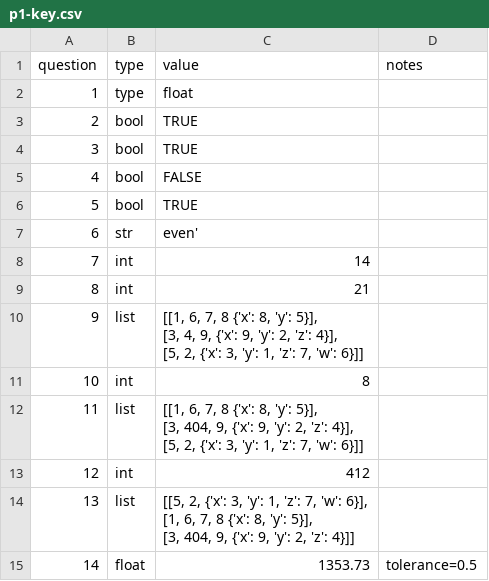
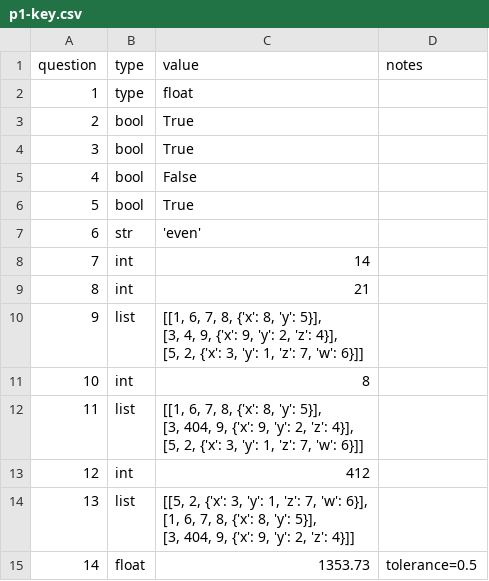
Before and after one commit to yiyins2/CS320-FA23, a CSV file: p1/p1-key.csv, drawn as a sheet; only a part is shown; the diff covers the shown part only.

```diff
--- a/p1/p1-key.csv
+++ b/p1/p1-key.csv
@@ -2,20 +2,20 @@ question,type,value,notes
 1,type,float,
-2,bool,TRUE,
-3,bool,TRUE,
-4,bool,FALSE,
-5,bool,TRUE,
-6,str,even',
+2,bool,True,
+3,bool,True,
+4,bool,False,
+5,bool,True,
+6,str,'even',
 7,int,14,
 8,int,21,
-9,list,"[[1, 6, 7, 8 {'x': 8, 'y': 5}],
- [3, 4, 9, {'x': 9, 'y': 2, 'z': 4}],
- [5, 2, {'x': 3, 'y': 1, 'z': 7, 'w': 6}]]",
+9,list,"[[1, 6, 7, 8, {'x': 8, 'y': 5}],
+ [3, 4, 9, {'x': 9, 'y': 2, 'z': 4}],
+ [5, 2, {'x': 3, 'y': 1, 'z': 7, 'w': 6}]]",
 10,int,8,
-11,list,"[[1, 6, 7, 8 {'x': 8, 'y': 5}],
- [3, 404, 9, {'x': 9, 'y': 2, 'z': 4}],
- [5, 2, {'x': 3, 'y': 1, 'z': 7, 'w': 6}]]",
+11,list,"[[1, 6, 7, 8, {'x': 8, 'y': 5}],
+ [3, 404, 9, {'x': 9, 'y': 2, 'z': 4}],
+ [5, 2, {'x': 3, 'y': 1, 'z': 7, 'w': 6}]]",
 12,int,412,
-13,list,"[[5, 2, {'x': 3, 'y': 1, 'z': 7, 'w': 6}],
- [1, 6, 7, 8 {'x': 8, 'y': 5}],
- [3, 404, 9, {'x': 9, 'y': 2, 'z': 4}]]",
+13,list,"[[5, 2, {'x': 3, 'y': 1, 'z': 7, 'w': 6}],
+ [1, 6, 7, 8, {'x': 8, 'y': 5}],
+ [3, 404, 9, {'x': 9, 'y': 2, 'z': 4}]]",
 14,float,1353.73,tolerance=0.5
```
Also changed, not shown: 5 edited cells elsewhere in this file, p1/home-computers/ACSDT5Y2019.B28001-Data.csv, p1/home-computers/ACSDT5Y2020.B28001-Data.csv, 2 other files.
